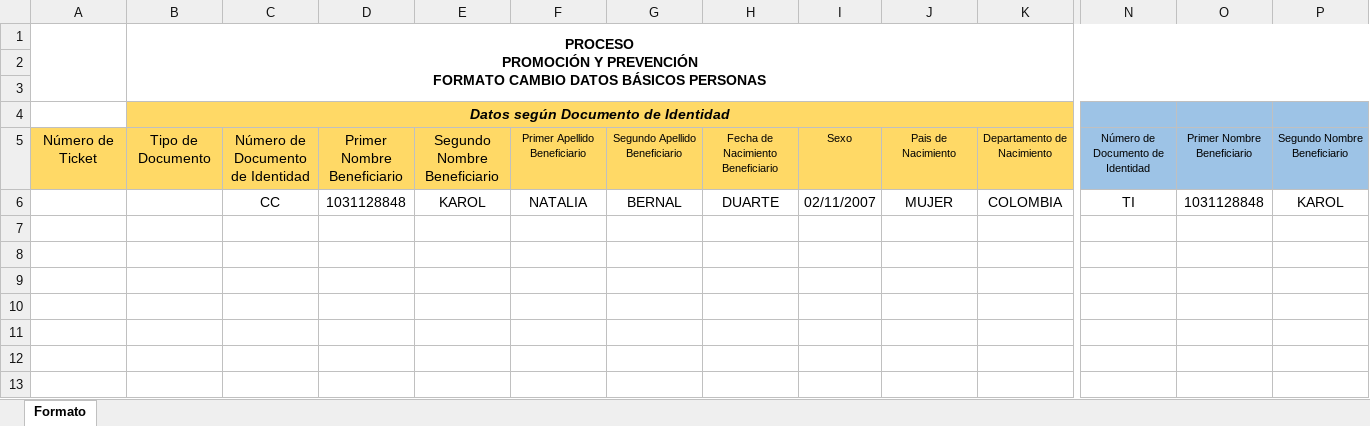
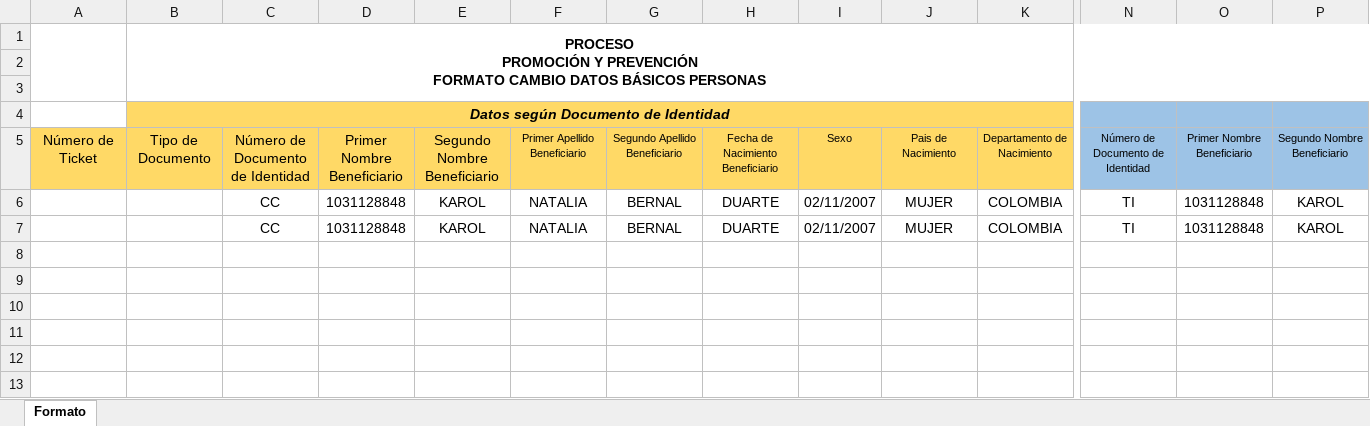
Before and after one commit to saadpaez-dev/jobautomaticocuentame, an Excel workbook: docs/f4.m3.pp_formato_cambio_datos_basicos_personas_v5.xlsx, sheet Formato, drawn as a sheet; only a part is shown, gaps mark what is left out; values as stored, in another font and other column widths than the file's, no borders; charts and pictures not drawn; rows hold the shown columns only; the diff names each change by its address in the sheet, - before the commit and + after, or states it on an @@ line.

```diff
--- a/docs/f4.m3.pp_formato_cambio_datos_basicos_personas_v5.xlsx (sheet Formato)
+++ b/docs/f4.m3.pp_formato_cambio_datos_basicos_personas_v5.xlsx (sheet Formato)
-row 7: (empty)
+row 7:  |  | CC | 1031128848 | KAROL | NATALIA | BERNAL | DUARTE | 02/11/2007 | MUJER | COLOMBIA | TI | 1031128848 | KAROL
```
Also changed, not shown: 2 other files.
